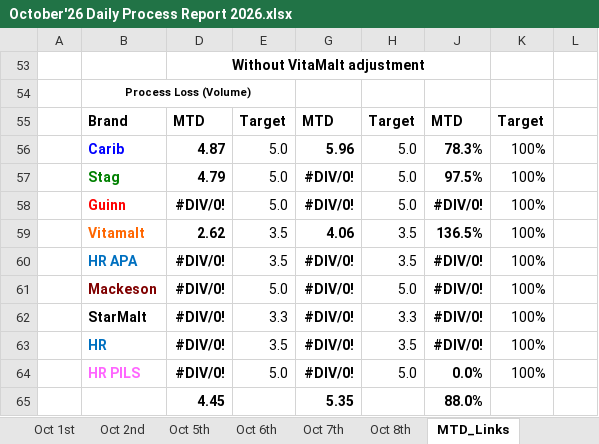
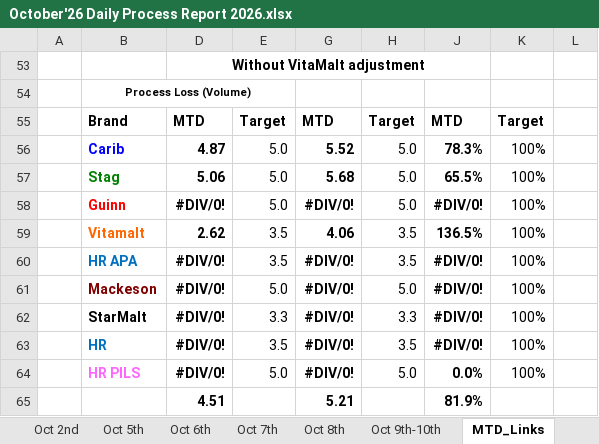
Before and after one commit to cbggrenada/dashboard, an Excel workbook: data/raw/October'26 Daily Process Report 2026.xlsx, sheet MTD_Links, drawn as a sheet; values as stored, in another font and other column widths than the file's, no borders; removed rows and columns are numbered as before the commit, all else as after; the diff names each change by its address in the sheet, - before the commit and + after, or states it on an @@ line.

```diff
--- a/data/raw/October'26 Daily Process Report 2026.xlsx (sheet MTD_Links)
+++ b/data/raw/October'26 Daily Process Report 2026.xlsx (sheet MTD_Links)
+sheet tab: Oct 9th-10th
-G56: 5.96
+G56: 5.52
-D57: 4.79
+D57: 5.06
-G57: #DIV/0!
+G57: 5.68
-J57: 97.5%
+J57: 65.5%
-row 65:  |  | 4.45 |  | 5.35 |  | 88.0%
+row 65:  |  | 4.51 |  | 5.21 |  | 81.9%
```
Also changed, not shown: sheet YTD_Links, 1 other file.
